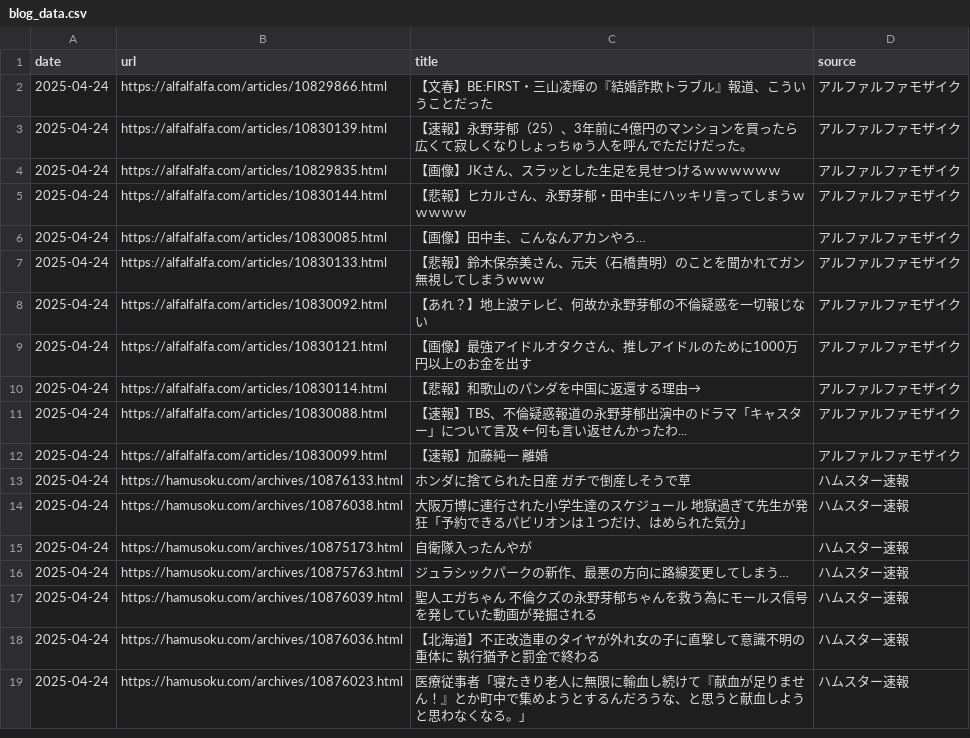
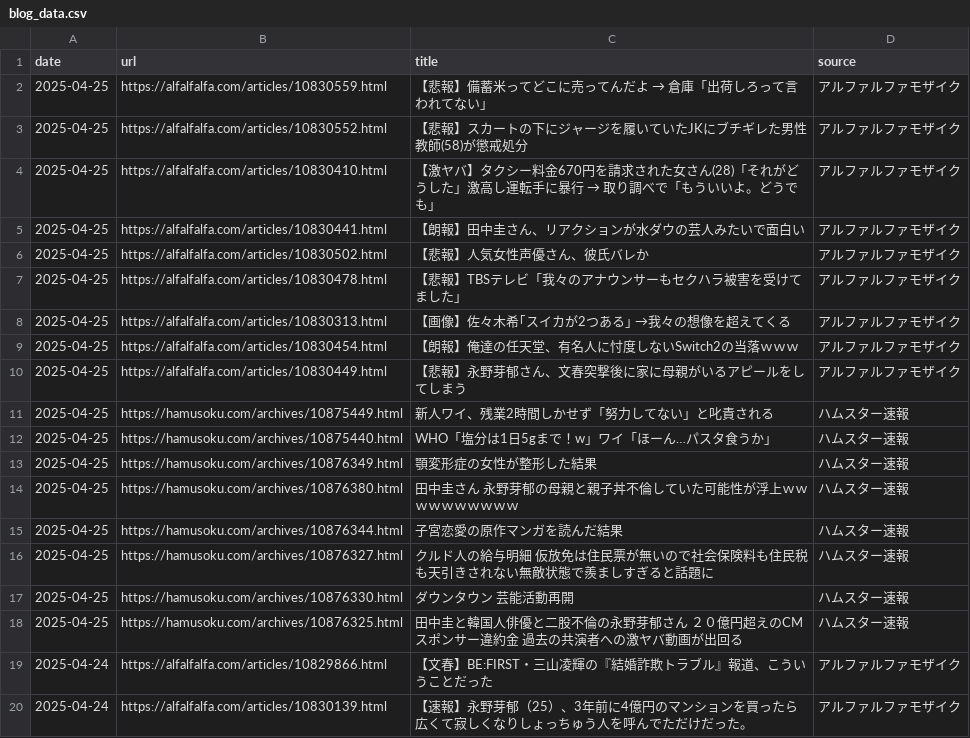
Before and after one commit to frameghostman/githubactionstest, a CSV file: blog_data.csv, drawn as a sheet; only a part is shown; the shorter side is filled out with more unchanged rows; the diff covers the shown part only.

```diff
--- a/blog_data.csv
+++ b/blog_data.csv
@@ -1,2 +1,19 @@
 date,url,title,source
+2025-04-25,https://alfalfalfa.com/articles/10830559.html,【悲報】備蓄米ってどこに売ってんだよ　→　倉庫「出荷しろって言われてない」,アルファルファモザイク
+2025-04-25,https://alfalfalfa.com/articles/10830552.html,【悲報】スカートの下にジャージを履いていたJKにブチギレた男性教師(58)が懲戒処分,アルファルファモザイク
+2025-04-25,https://alfalfalfa.com/articles/10830410.html,【激ヤバ】タクシー料金670円を請求された女さん(28)「それがどうした」激高し運転手に暴行 → 取り調べで「もういいよ。どうでも」,アルファルファモザイク
+2025-04-25,https://alfalfalfa.com/articles/10830441.html,【朗報】田中圭さん、リアクションが水ダウの芸人みたいで面白い,アルファルファモザイク
+2025-04-25,https://alfalfalfa.com/articles/10830502.html,【悲報】人気女性声優さん、彼氏バレか,アルファルファモザイク
+2025-04-25,https://alfalfalfa.com/articles/10830478.html,【悲報】TBSテレビ「我々のアナウンサーもセクハラ被害を受けてました」,アルファルファモザイク
+2025-04-25,https://alfalfalfa.com/articles/10830313.html,【画像】佐々木希｢スイカが2つある｣　→我々の想像を超えてくる,アルファルファモザイク
+2025-04-25,https://alfalfalfa.com/articles/10830454.html,【朗報】俺達の任天堂、有名人に忖度しないSwitch2の当落ｗｗｗ,アルファルファモザイク
+2025-04-25,https://alfalfalfa.com/articles/10830449.html,【悲報】永野芽郁さん、文春突撃後に家に母親がいるアピールをしてしまう,アルファルファモザイク
+2025-04-25,https://hamusoku.com/archives/10875449.html,新人ワイ、残業2時間しかせず「努力してない」と叱責される,ハムスター速報
+2025-04-25,https://hamusoku.com/archives/10875440.html,WHO「塩分は1日5gまで！w」ワイ「ほーん…パスタ食うか」,ハムスター速報
+2025-04-25,https://hamusoku.com/archives/10876349.html,顎変形症の女性が整形した結果,ハムスター速報
+2025-04-25,https://hamusoku.com/archives/10876380.html,田中圭さん　永野芽郁の母親と親子丼不倫していた可能性が浮上ｗｗｗｗｗｗｗｗｗｗ,ハムスター速報
+2025-04-25,https://hamusoku.com/archives/10876344.html,子宮恋愛の原作マンガを読んだ結果,ハムスター速報
+2025-04-25,https://hamusoku.com/archives/10876327.html,クルド人の給与明細　仮放免は住民票が無いので社会保険料も住民税も天引きされない無敵状態で羨ましすぎると話題に,ハムスター速報
+2025-04-25,https://hamusoku.com/archives/10876330.html,ダウンタウン　芸能活動再開,ハムスター速報
+2025-04-25,https://hamusoku.com/archives/10876325.html,田中圭と韓国人俳優と二股不倫の永野芽郁さん　２０億円超えのCMスポンサー違約金　過去の共演者への激ヤバ動画が出回る,ハムスター速報
 2025-04-24,https://alfalfalfa.com/articles/10829866.html,【文春】BE:FIRST・三山凌輝の『結婚詐欺トラブル』報道、こういうことだった,アルファルファモザイク
```
Also changed, not shown: 17 removed rows elsewhere in this file, 2 other files.
